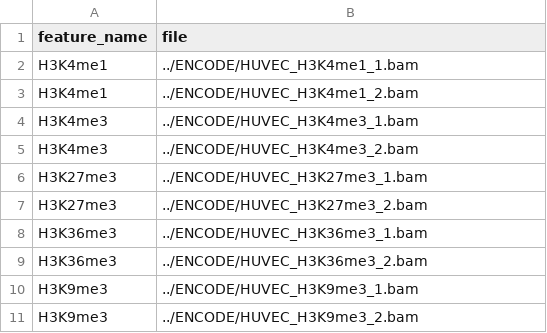
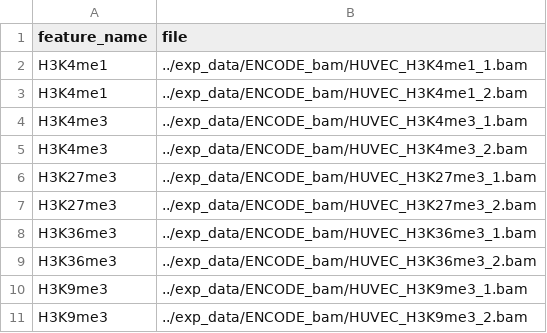
Before and after one commit to HanLabUNLV/ABC_local, a TSV file: config/supplementary_features/HUVEC.tsv, drawn as a sheet.

```diff
--- a/config/supplementary_features/HUVEC.tsv
+++ b/config/supplementary_features/HUVEC.tsv
@@ -1,11 +1,11 @@
 feature_name	file
-H3K4me1	../ENCODE/HUVEC_H3K4me1_1.bam
-H3K4me1	../ENCODE/HUVEC_H3K4me1_2.bam
-H3K4me3	../ENCODE/HUVEC_H3K4me3_1.bam
-H3K4me3	../ENCODE/HUVEC_H3K4me3_2.bam
-H3K27me3	../ENCODE/HUVEC_H3K27me3_1.bam
-H3K27me3	../ENCODE/HUVEC_H3K27me3_2.bam
-H3K36me3	../ENCODE/HUVEC_H3K36me3_1.bam
-H3K36me3	../ENCODE/HUVEC_H3K36me3_2.bam
-H3K9me3	../ENCODE/HUVEC_H3K9me3_1.bam
-H3K9me3	../ENCODE/HUVEC_H3K9me3_2.bam
+H3K4me1	../exp_data/ENCODE_bam/HUVEC_H3K4me1_1.bam
+H3K4me1	../exp_data/ENCODE_bam/HUVEC_H3K4me1_2.bam
+H3K4me3	../exp_data/ENCODE_bam/HUVEC_H3K4me3_1.bam
+H3K4me3	../exp_data/ENCODE_bam/HUVEC_H3K4me3_2.bam
+H3K27me3	../exp_data/ENCODE_bam/HUVEC_H3K27me3_1.bam
+H3K27me3	../exp_data/ENCODE_bam/HUVEC_H3K27me3_2.bam
+H3K36me3	../exp_data/ENCODE_bam/HUVEC_H3K36me3_1.bam
+H3K36me3	../exp_data/ENCODE_bam/HUVEC_H3K36me3_2.bam
+H3K9me3	../exp_data/ENCODE_bam/HUVEC_H3K9me3_1.bam
+H3K9me3	../exp_data/ENCODE_bam/HUVEC_H3K9me3_2.bam
```
Also changed, not shown: config/config_HCT116.tsv, config/config_K562_GM12878.tsv, 30 other files.
